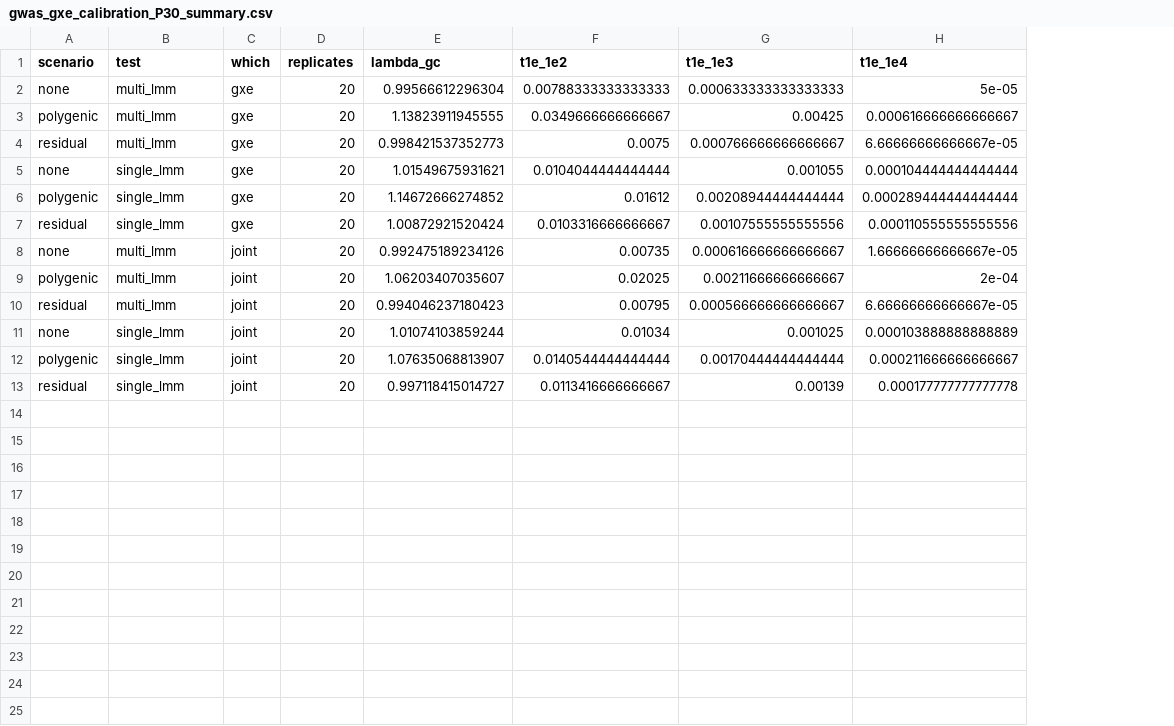
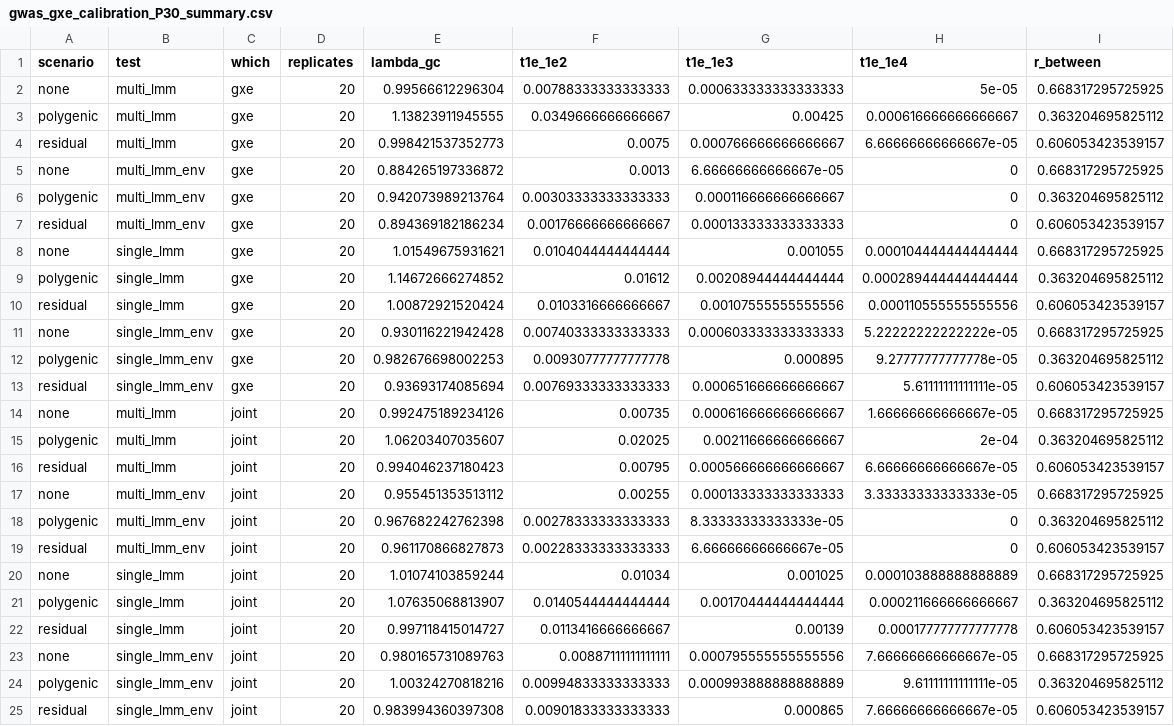
Before and after one commit to diogro/indri, a CSV file: results/gwas_gxe_calibration_P30_summary.csv, drawn as a sheet; the diff names each change by its address in the sheet, - before the commit and + after, or states it on an @@ line.

Commit message:
STATUS: GxE calibration with the environment-specific background
It removes the inflation polygenic G x sex causes, but is conservative
everywhere: fit_G_env() underestimates cross-environment genetic
correlations (0.67-0.77 where the truth is 1). Next: find that bias.

```diff
--- a/results/gwas_gxe_calibration_P30_summary.csv
+++ b/results/gwas_gxe_calibration_P30_summary.csv
+column I (r_between), rows 2-4: 0.668317295725925 | 0.363204695825112 | 0.606053423539157; rows 8-10: 0.668317295725925 | 0.363204695825112 | 0.606053423539157; rows 14-16: 0.668317295725925 | 0.363204695825112 | 0.606053423539157; rows 20-22: 0.668317295725925 | 0.363204695825112 | 0.606053423539157
+row 5: none | multi_lmm_env | gxe | 20 | 0.884265197336872 | 0.0013 | 6.66666666666667e-05 | 0 | 0.668317295725925
+row 6: polygenic | multi_lmm_env | gxe | 20 | 0.942073989213764 | 0.00303333333333333 | 0.000116666666666667 | 0 | 0.363204695825112
+row 7: residual | multi_lmm_env | gxe | 20 | 0.894369182186234 | 0.00176666666666667 | 0.000133333333333333 | 0 | 0.606053423539157
+row 11: none | single_lmm_env | gxe | 20 | 0.930116221942428 | 0.00740333333333333 | 0.000603333333333333 | 5.22222222222222e-05 | 0.668317295725925
+row 12: polygenic | single_lmm_env | gxe | 20 | 0.982676698002253 | 0.00930777777777778 | 0.000895 | 9.27777777777778e-05 | 0.363204695825112
+row 13: residual | single_lmm_env | gxe | 20 | 0.93693174085694 | 0.00769333333333333 | 0.000651666666666667 | 5.61111111111111e-05 | 0.606053423539157
+row 17: none | multi_lmm_env | joint | 20 | 0.955451353513112 | 0.00255 | 0.000133333333333333 | 3.33333333333333e-05 | 0.668317295725925
+row 18: polygenic | multi_lmm_env | joint | 20 | 0.967682242762398 | 0.00278333333333333 | 8.33333333333333e-05 | 0 | 0.363204695825112
+row 19: residual | multi_lmm_env | joint | 20 | 0.961170866827873 | 0.00228333333333333 | 6.66666666666667e-05 | 0 | 0.606053423539157
+row 23: none | single_lmm_env | joint | 20 | 0.980165731089763 | 0.00887111111111111 | 0.000795555555555556 | 7.66666666666667e-05 | 0.668317295725925
+row 24: polygenic | single_lmm_env | joint | 20 | 1.00324270818216 | 0.00994833333333333 | 0.000993888888888889 | 9.61111111111111e-05 | 0.363204695825112
+row 25: residual | single_lmm_env | joint | 20 | 0.983994360397308 | 0.00901833333333333 | 0.000865 | 7.66666666666667e-05 | 0.606053423539157
```
Also changed, not shown: results/gwas_gxe_calibration_P10_summary.csv, 3 other files.
